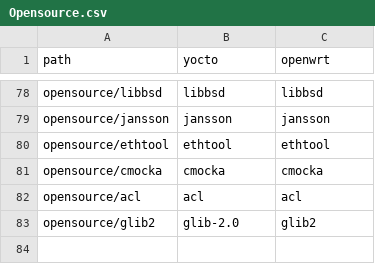
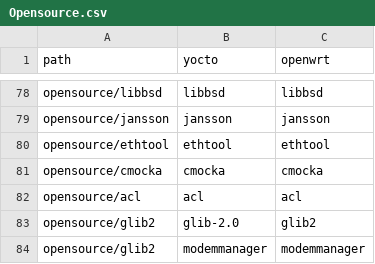
Before and after one commit to kavia-common/component-mapping-314849, a CSV file: Opensource.csv, drawn as a sheet; only a part is shown, gaps mark what is left out; the diff names each change by its address in the sheet, - before the commit and + after, or states it on an @@ line.

Commit message:
add mapping for modemmanager
Signed-off-by: Matthias Franck <matthias.franck@softathome.com>

```diff
--- a/Opensource.csv
+++ b/Opensource.csv
+row 84: opensource/glib2 | modemmanager | modemmanager
```
